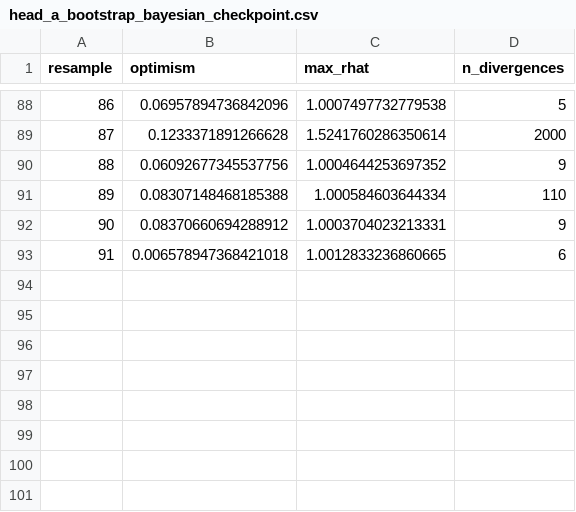
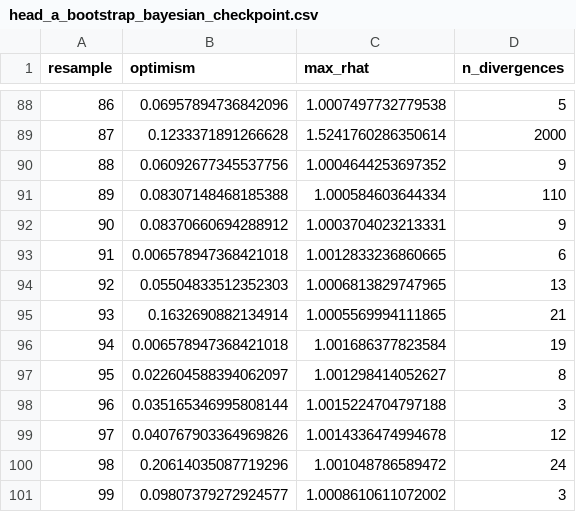
Before and after one commit to angelikisa/dyania, a CSV file: reports/head_a_bootstrap_bayesian_checkpoint.csv, drawn as a sheet; only a part is shown, gaps mark what is left out; the diff names each change by its address in the sheet, - before the commit and + after, or states it on an @@ line.

```diff
--- a/reports/head_a_bootstrap_bayesian_checkpoint.csv
+++ b/reports/head_a_bootstrap_bayesian_checkpoint.csv
+row 94: 92 | 0.05504833512352303 | 1.0006813829747965 | 13
+row 95: 93 | 0.1632690882134914 | 1.0005569994111865 | 21
+row 96: 94 | 0.006578947368421018 | 1.001686377823584 | 19
+row 97: 95 | 0.022604588394062097 | 1.001298414052627 | 8
+row 98: 96 | 0.035165346995808144 | 1.0015224704797188 | 3
+row 99: 97 | 0.040767903364969826 | 1.0014336474994678 | 12
+row 100: 98 | 0.20614035087719296 | 1.001048786589472 | 24
+row 101: 99 | 0.09807379272924577 | 1.0008610611072002 | 3
```
Also changed, not shown: 5 other files.
